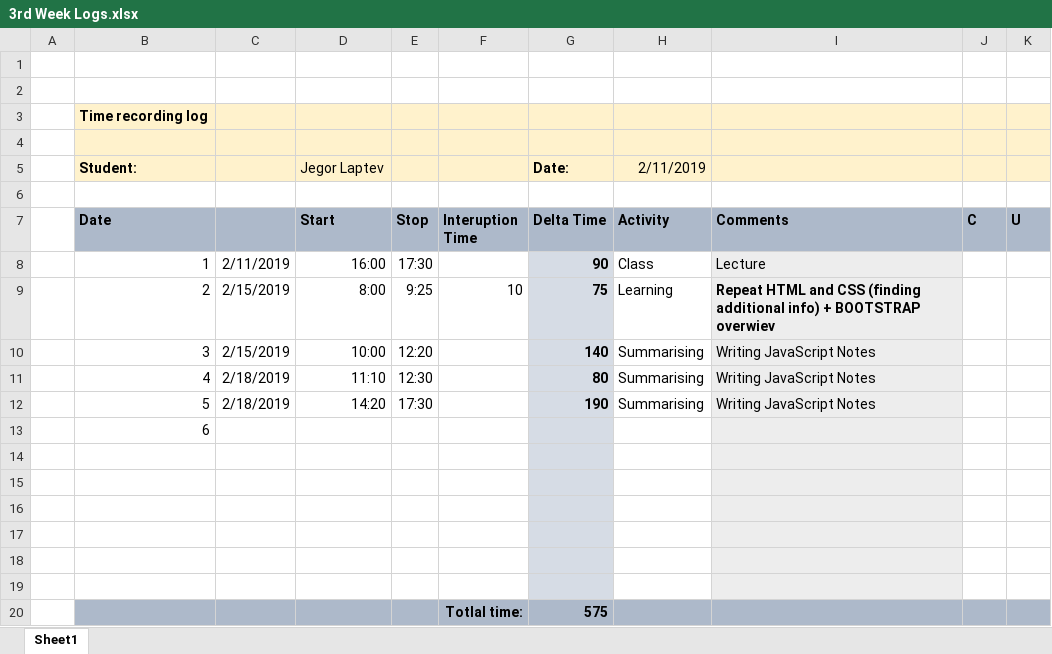
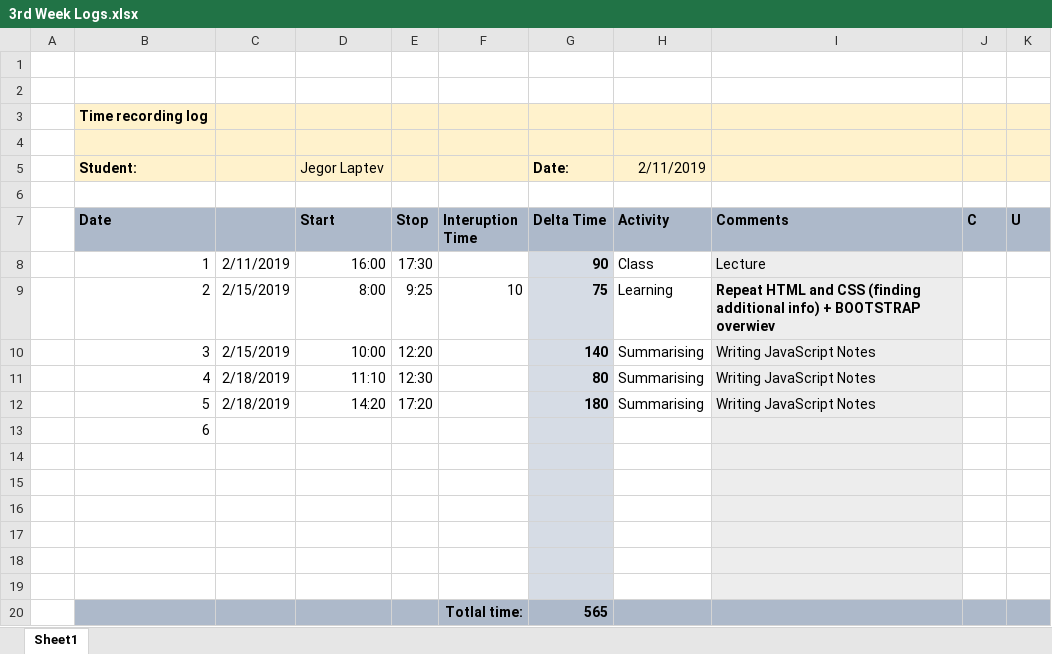
Before and after one commit to SeriousLeCid/ISA2_Jegor_Laptev, an Excel workbook: Logs/3rd Week Logs.xlsx, sheet Sheet1, drawn as a sheet; values as stored, in another font and other column widths than the file's, no borders; the diff names each change by its address in the sheet, - before the commit and + after, or states it on an @@ line.

```diff
--- a/Logs/3rd Week Logs.xlsx (sheet Sheet1)
+++ b/Logs/3rd Week Logs.xlsx (sheet Sheet1)
-E12 (Stop): 17:30
+E12 (Stop): 17:20
-G12 (Delta Time): 190
+G12 (Delta Time): 180
-G20 (Delta Time): 575
+G20 (Delta Time): 565
```
Also changed, not shown: 4 other files.
